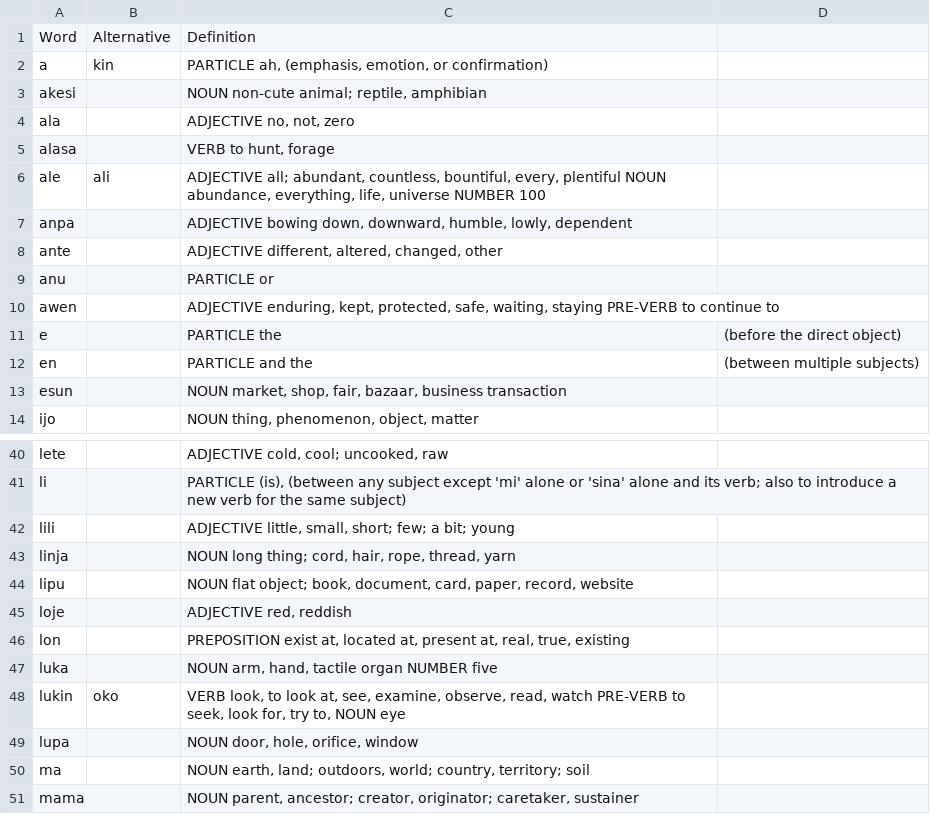
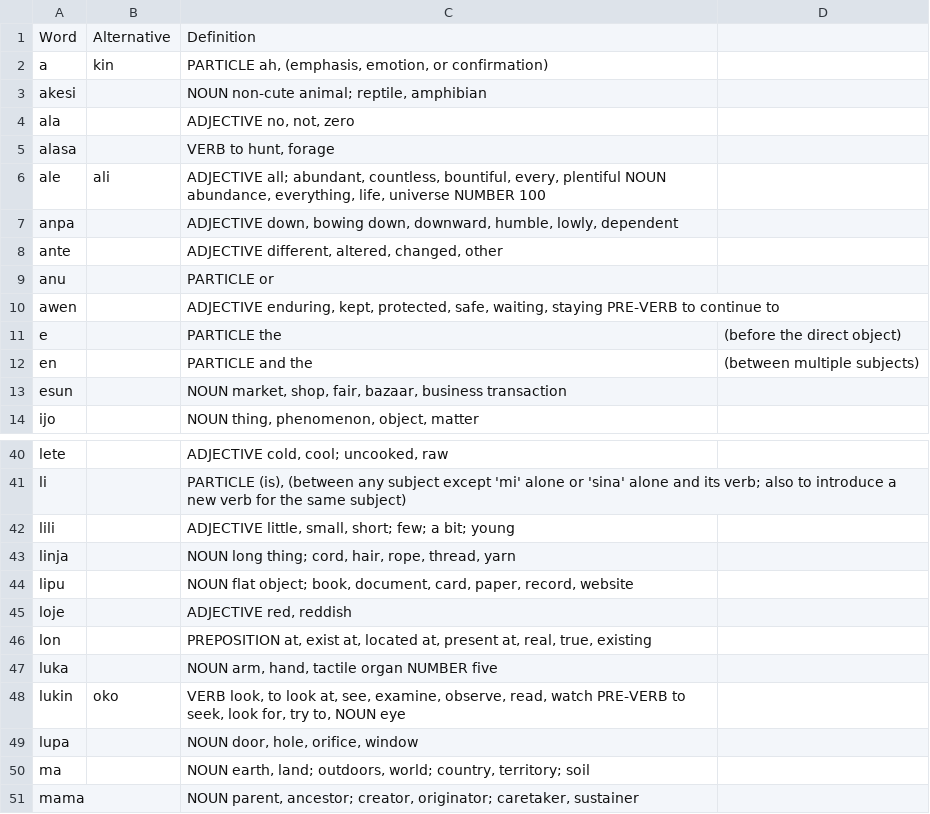
Before and after one commit to cnartato/tokiPonaQuiz, a CSV file: pu.csv, drawn as a sheet; only a part is shown, gaps mark what is left out.

Commit message:
dictionary

```diff
--- a/pu.csv
+++ b/pu.csv
@@ -6,3 +6,3 @@ alasa,,"VERB to hunt, forage"
 ale,ali,"ADJECTIVE all; abundant, countless, bountiful, every, plentiful NOUN abundance, everything, life, universe NUMBER 100"
-anpa,,"ADJECTIVE bowing down, downward, humble, lowly, dependent"
+anpa,,"ADJECTIVE down, bowing down, downward, humble, lowly, dependent"
 ante,,"ADJECTIVE different, altered, changed, other"
@@ -45,3 +45,3 @@ lipu,,"NOUN flat object; book, document, card, paper, record, website"
 loje,,"ADJECTIVE red, reddish"
-lon,,"PREPOSITION exist at, located at, present at, real, true, existing"
+lon,,"PREPOSITION at, exist at, located at, present at, real, true, existing"
 luka,,"NOUN arm, hand, tactile organ NUMBER five"
```
